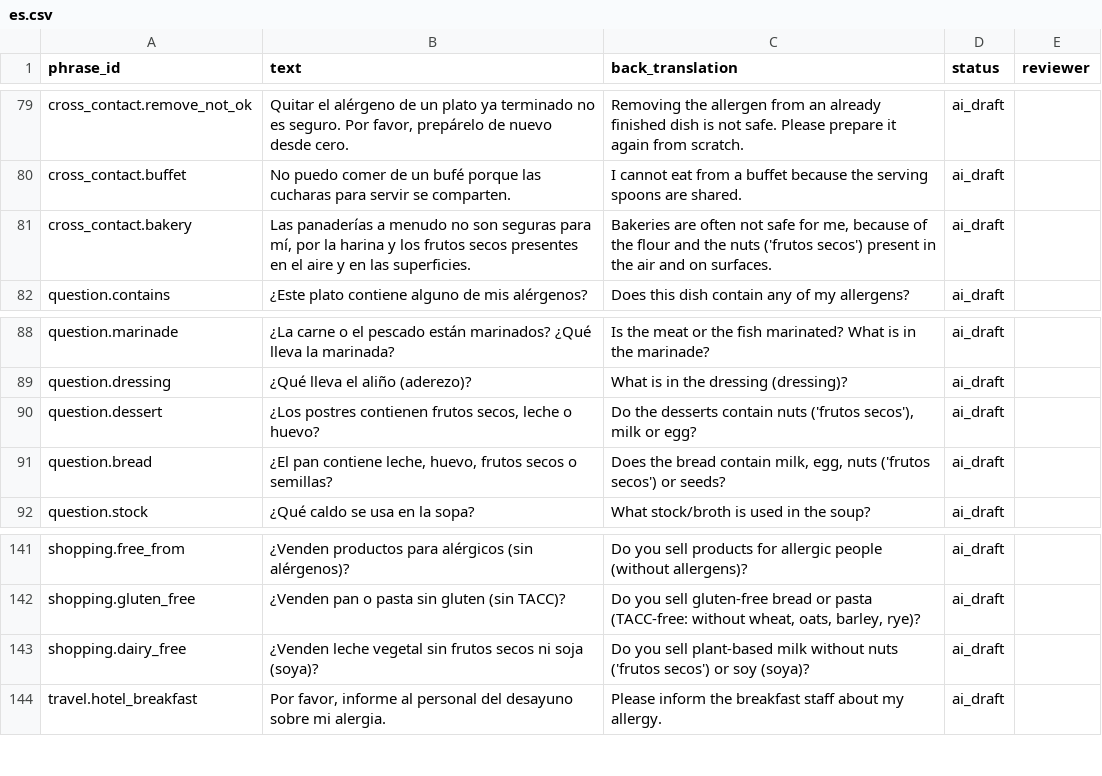
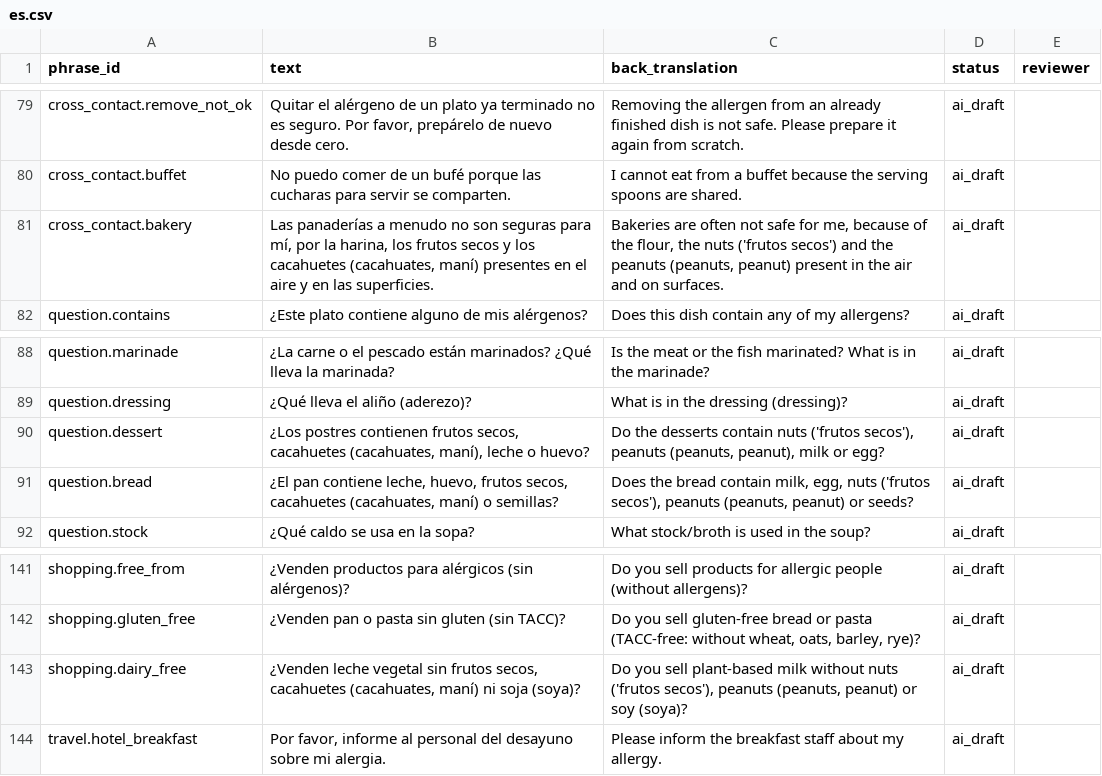
Before and after one commit to ACheng10/allergy-app, a CSV file: data/translations/es.csv, drawn as a sheet; only a part is shown, gaps mark what is left out.

```diff
--- a/data/translations/es.csv
+++ b/data/translations/es.csv
@@ -80,3 +80,3 @@ cross_contact.remove_not_ok,"Quitar el alérgeno de un plato ya terminado no es
 cross_contact.buffet,No puedo comer de un bufé porque las cucharas para servir se comparten.,I cannot eat from a buffet because the serving spoons are shared.,ai_draft,
-cross_contact.bakery,"Las panaderías a menudo no son seguras para mí, por la harina y los frutos secos presentes en el aire y en las superficies.","Bakeries are often not safe for me, because of the flour and the nuts ('frutos secos') present in the air and on surfaces.",ai_draft,
+cross_contact.bakery,"Las panaderías a menudo no son seguras para mí, por la harina, los frutos secos y los cacahuetes (cacahuates, maní) presentes en el aire y en las superficies.","Bakeries are often not safe for me, because of the flour, the nuts ('frutos secos') and the peanuts (peanuts, peanut) present in the air and on surfaces.",ai_draft,
 question.contains,¿Este plato contiene alguno de mis alérgenos?,Does this dish contain any of my allergens?,ai_draft,
@@ -89,4 +89,4 @@ question.marinade,¿La carne o el pescado están marinados? ¿Qué lleva la mari
 question.dressing,¿Qué lleva el aliño (aderezo)?,What is in the dressing (dressing)?,ai_draft,
-question.dessert,"¿Los postres contienen frutos secos, leche o huevo?","Do the desserts contain nuts ('frutos secos'), milk or egg?",ai_draft,
-question.bread,"¿El pan contiene leche, huevo, frutos secos o semillas?","Does the bread contain milk, egg, nuts ('frutos secos') or seeds?",ai_draft,
+question.dessert,"¿Los postres contienen frutos secos, cacahuetes (cacahuates, maní), leche o huevo?","Do the desserts contain nuts ('frutos secos'), peanuts (peanuts, peanut), milk or egg?",ai_draft,
+question.bread,"¿El pan contiene leche, huevo, frutos secos, cacahuetes (cacahuates, maní) o semillas?","Does the bread contain milk, egg, nuts ('frutos secos'), peanuts (peanuts, peanut) or seeds?",ai_draft,
 question.stock,¿Qué caldo se usa en la sopa?,What stock/broth is used in the soup?,ai_draft,
@@ -142,3 +142,3 @@ shopping.free_from,¿Venden productos para alérgicos (sin alérgenos)?,Do you s
 shopping.gluten_free,¿Venden pan o pasta sin gluten (sin TACC)?,"Do you sell gluten-free bread or pasta (TACC-free: without wheat, oats, barley, rye)?",ai_draft,
-shopping.dairy_free,¿Venden leche vegetal sin frutos secos ni soja (soya)?,Do you sell plant-based milk without nuts ('frutos secos') or soy (soya)?,ai_draft,
+shopping.dairy_free,"¿Venden leche vegetal sin frutos secos, cacahuetes (cacahuates, maní) ni soja (soya)?","Do you sell plant-based milk without nuts ('frutos secos'), peanuts (peanuts, peanut) or soy (soya)?",ai_draft,
 travel.hotel_breakfast,"Por favor, informe al personal del desayuno sobre mi alergia.",Please inform the breakfast staff about my allergy.,ai_draft,
```
Also changed, not shown: data/translations/it.csv, 4 other files.
